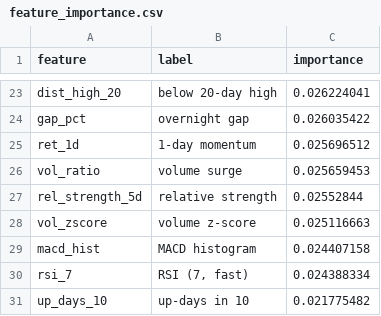
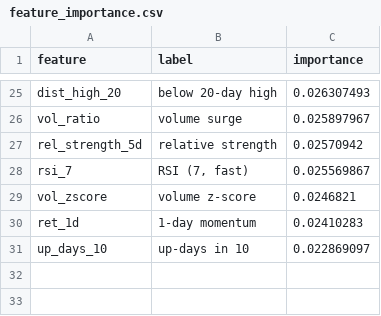
Before and after one commit to AadithS13/MyStockScanner, a CSV file: data/feature_importance.csv, drawn as a sheet; only a part is shown, gaps mark what is left out; removed rows and columns are numbered as before the commit, all else as after; the diff covers the shown part only; the diff names each change by its address in the sheet, - before the commit and + after, or states it on an @@ line.

```diff
--- a/data/feature_importance.csv
+++ b/data/feature_importance.csv
-C25 (importance): 0.026224041
+C25 (importance): 0.026307493
-row 24: gap_pct | overnight gap | 0.026035422
-row 25: ret_1d | 1-day momentum | 0.025696512
-C26 (importance): 0.025659453
+C26 (importance): 0.025897967
-C27 (importance): 0.02552844
+C27 (importance): 0.02570942
-row 28: vol_zscore | volume z-score | 0.025116663
-row 29: macd_hist | MACD histogram | 0.024407158
-C28 (importance): 0.024388334
+C28 (importance): 0.025569867
+row 29: vol_zscore | volume z-score | 0.0246821
+row 30: ret_1d | 1-day momentum | 0.02410283
-C31 (importance): 0.021775482
+C31 (importance): 0.022869097
```
Also changed, not shown: 11 added rows, 9 removed rows and 12 edited cells elsewhere in this file, 5 other files.
